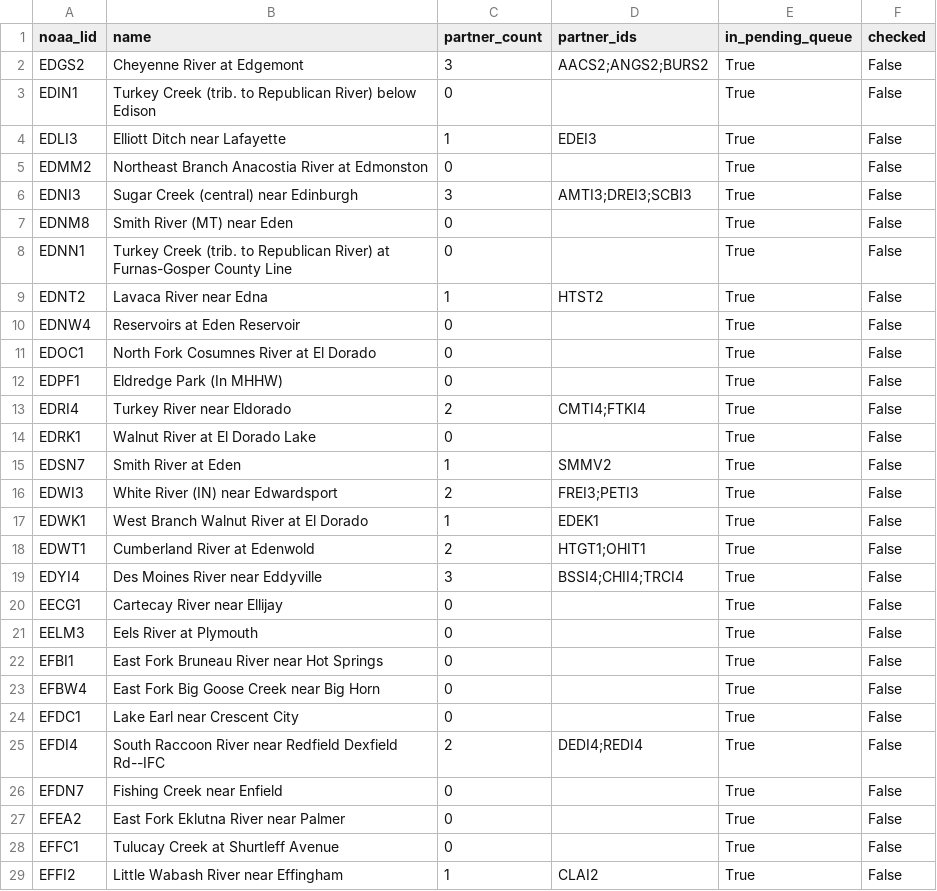
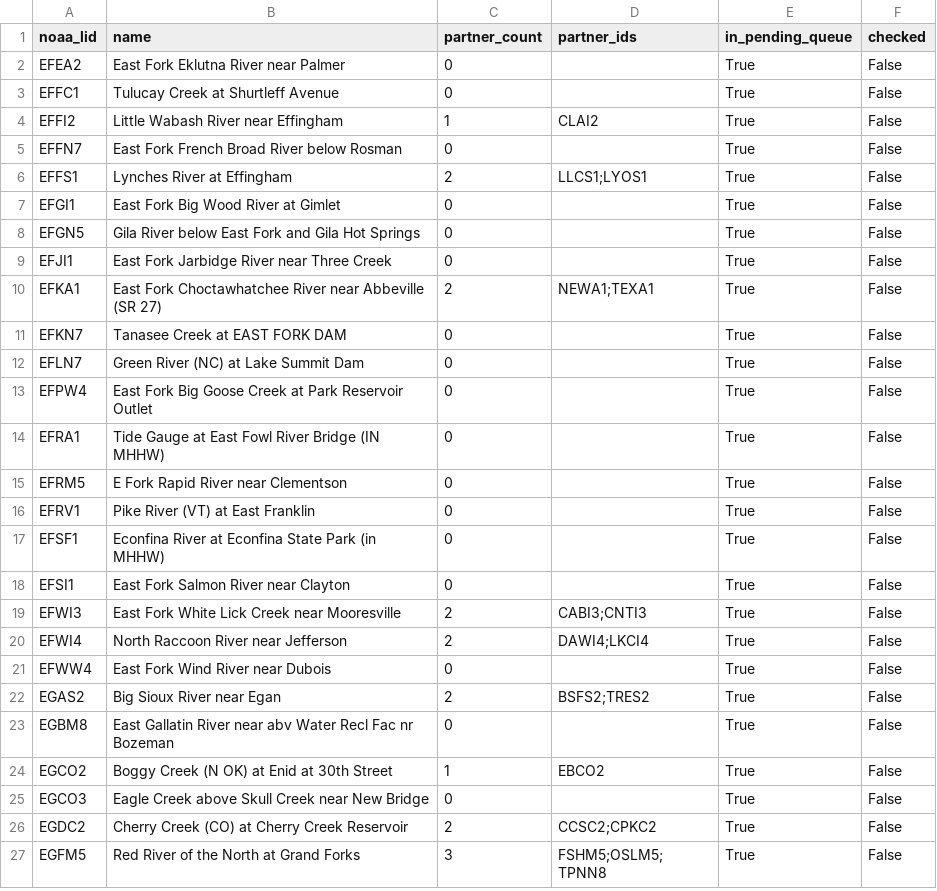
Before and after one commit to pbangiola/paddlersmap, a CSV file: data/network_audit/unchecked_endpoints.csv, drawn as a sheet; only a part is shown; the shorter side is filled out with more unchanged rows; the diff covers the shown part only; the diff names each change by its address in the sheet, - before the commit and + after, or states it on an @@ line.

```diff
--- a/data/network_audit/unchecked_endpoints.csv
+++ b/data/network_audit/unchecked_endpoints.csv
-row 2: EDGS2 | Cheyenne River at Edgemont | 3 | AACS2;ANGS2;BURS2 | True | False
-row 3: EDIN1 | Turkey Creek (trib. to Republican River) below Edison | 0 |  | True | False
-row 4: EDLI3 | Elliott Ditch near Lafayette | 1 | EDEI3 | True | False
-row 5: EDMM2 | Northeast Branch Anacostia River at Edmonston | 0 |  | True | False
-row 6: EDNI3 | Sugar Creek (central) near Edinburgh | 3 | AMTI3;DREI3;SCBI3 | True | False
-row 7: EDNM8 | Smith River (MT) near Eden | 0 |  | True | False
-row 8: EDNN1 | Turkey Creek (trib. to Republican River) at Furnas-Gosper County Line | 0 |  | True | False
-row 9: EDNT2 | Lavaca River near Edna | 1 | HTST2 | True | False
-row 10: EDNW4 | Reservoirs at Eden Reservoir | 0 |  | True | False
-row 11: EDOC1 | North Fork Cosumnes River at El Dorado | 0 |  | True | False
-row 12: EDPF1 | Eldredge Park (In MHHW) | 0 |  | True | False
-row 13: EDRI4 | Turkey River near Eldorado | 2 | CMTI4;FTKI4 | True | False
-row 14: EDRK1 | Walnut River at El Dorado Lake | 0 |  | True | False
-row 15: EDSN7 | Smith River at Eden | 1 | SMMV2 | True | False
-row 16: EDWI3 | White River (IN) near Edwardsport | 2 | FREI3;PETI3 | True | False
-row 17: EDWK1 | West Branch Walnut River at El Dorado | 1 | EDEK1 | True | False
-row 18: EDWT1 | Cumberland River at Edenwold | 2 | HTGT1;OHIT1 | True | False
-row 19: EDYI4 | Des Moines River near Eddyville | 3 | BSSI4;CHII4;TRCI4 | True | False
-row 20: EECG1 | Cartecay River near Ellijay | 0 |  | True | False
-row 21: EELM3 | Eels River at Plymouth | 0 |  | True | False
-row 22: EFBI1 | East Fork Bruneau River near Hot Springs | 0 |  | True | False
-row 23: EFBW4 | East Fork Big Goose Creek near Big Horn | 0 |  | True | False
-row 24: EFDC1 | Lake Earl near Crescent City | 0 |  | True | False
-row 25: EFDI4 | South Raccoon River near Redfield Dexfield Rd--IFC | 2 | DEDI4;REDI4 | True | False
-row 26: EFDN7 | Fishing Creek near Enfield | 0 |  | True | False
```
Also changed, not shown: 12 edited cells elsewhere in this file, data/network_audit/single_partner_endpoints.csv, 3 other files.
